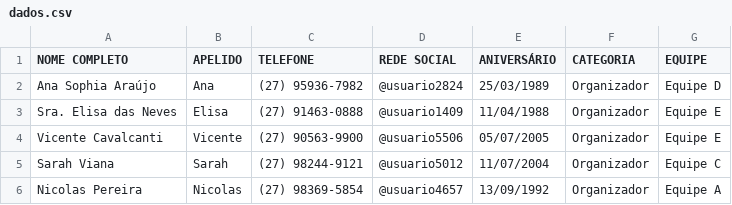
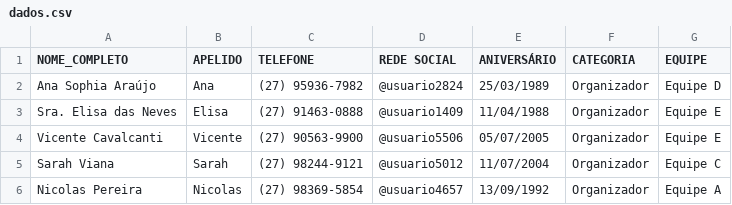
Before and after one commit to VitordsAmorim/gerar_crachas, a CSV file: data/dados.csv, drawn as a sheet; only a part is shown.

```diff
--- a/data/dados.csv
+++ b/data/dados.csv
@@ -1,2 +1,2 @@
-NOME COMPLETO,APELIDO,TELEFONE,REDE SOCIAL,ANIVERSÁRIO,CATEGORIA,EQUIPE
+NOME_COMPLETO,APELIDO,TELEFONE,REDE SOCIAL,ANIVERSÁRIO,CATEGORIA,EQUIPE
 Ana Sophia Araújo,Ana,(27) 95936-7982,@usuario2824,25/03/1989,Organizador,Equipe D
```
Also changed, not shown: 8 other files.
